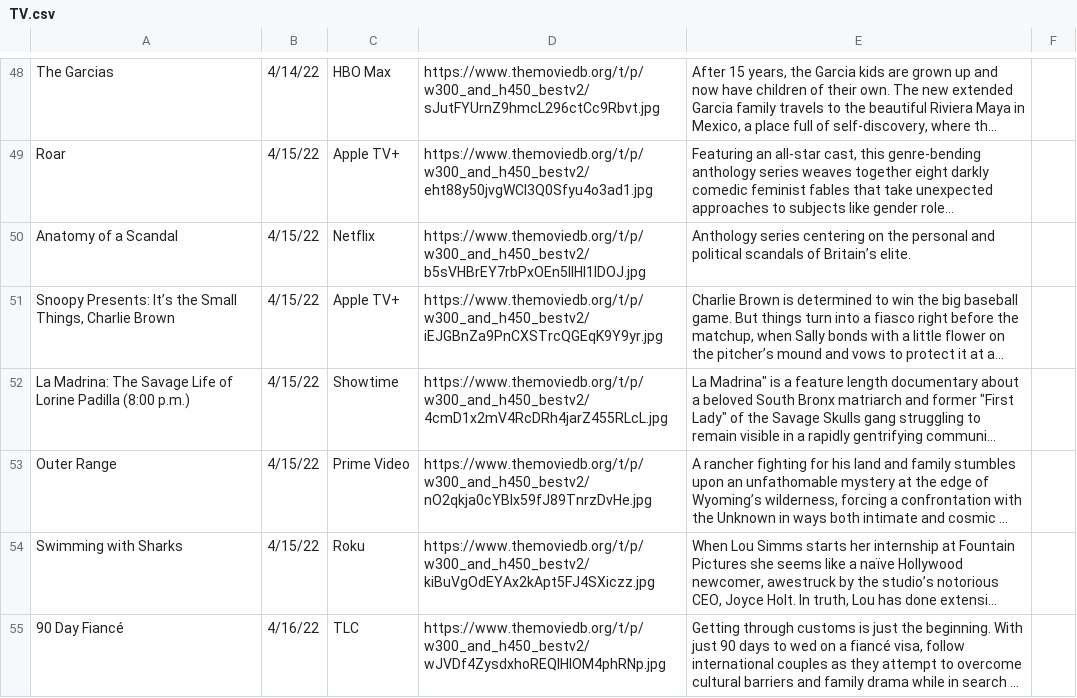
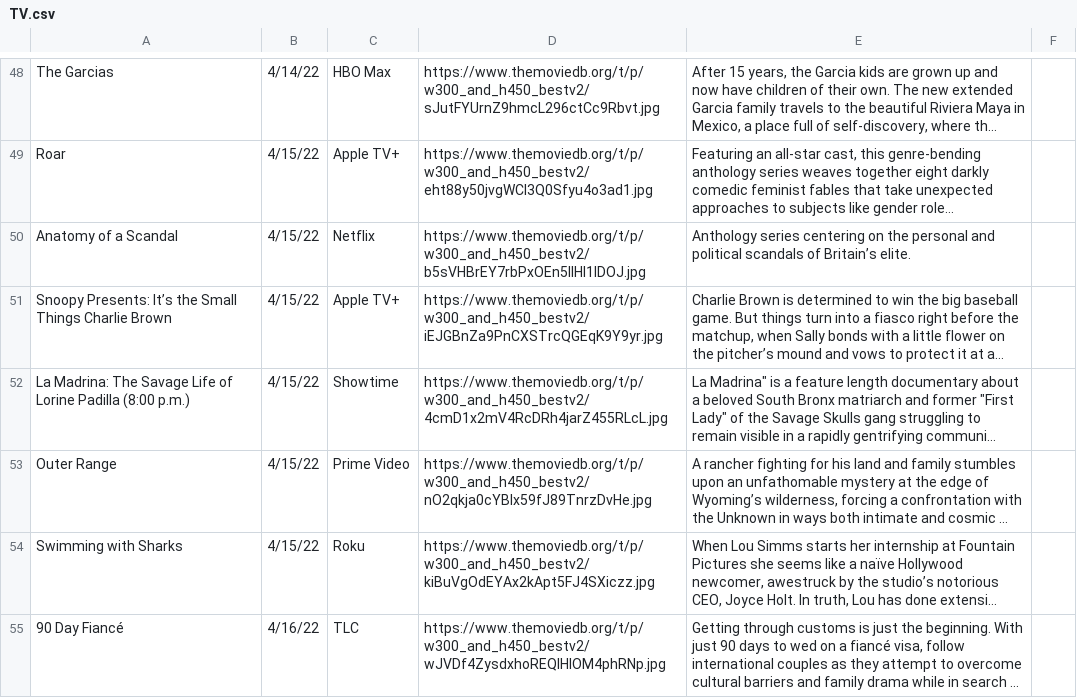
Before and after one commit to stefan2543/PowerRangers, a CSV file: app/src/main/assets/TV.csv, drawn as a sheet; only a part is shown, gaps mark what is left out; long unchanged cells end in …; the diff covers the shown part only; the diff names each change by its address in the sheet, - before the commit and + after, or states it on an @@ line.

```diff
--- a/app/src/main/assets/TV.csv
+++ b/app/src/main/assets/TV.csv
-A51: …the Small Things, Charlie Brown
+A51: …the Small Things Charlie Brown
```
Also changed, not shown: 4 edited cells elsewhere in this file, app/src/main/assets/Movies.csv, 5 other files.
